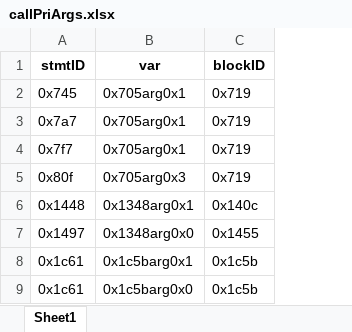
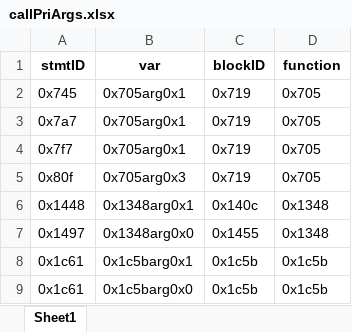
Before and after one commit to cshuangmm502/SmartGuard, an Excel workbook: contracts/ChainSwap/output_debug/callPriArgs.xlsx, sheet Sheet1, drawn as a sheet; only a part is shown; values as stored, in another font and other column widths than the file's, no borders; the diff names each change by its address in the sheet, - before the commit and + after, or states it on an @@ line.

```diff
--- a/contracts/ChainSwap/output_debug/callPriArgs.xlsx (sheet Sheet1)
+++ b/contracts/ChainSwap/output_debug/callPriArgs.xlsx (sheet Sheet1)
+column D (function), rows 2-9: 0x705 | 0x705 | 0x705 | 0x705 | 0x1348 | 0x1348 | 0x1c5b | 0x1c5b
```
Also changed, not shown: 7 other files.
